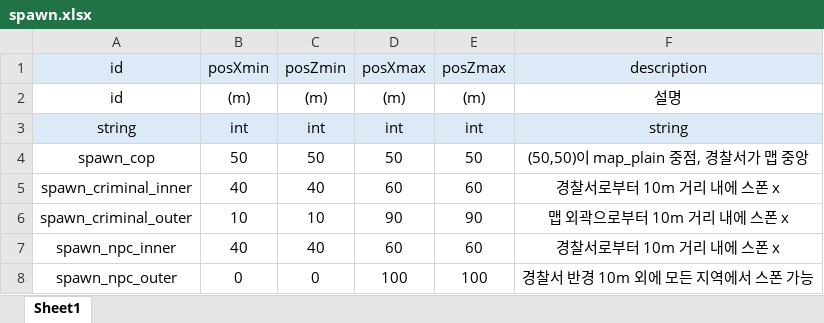
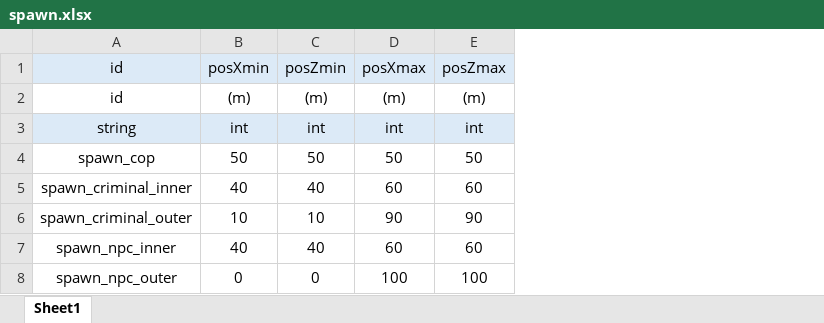
Before and after one commit to inha-end-game/model, an Excel workbook: spawn.xlsx, sheet Sheet1, drawn as a sheet; values as stored, in another font and other column widths than the file's, no borders; the diff names each change by its address in the sheet, - before the commit and + after, or states it on an @@ line.

```diff
--- a/spawn.xlsx (sheet Sheet1)
+++ b/spawn.xlsx (sheet Sheet1)
-column F (description), rows 2-8: 설명 | string | (50,50)이 map_plain 중점, 경찰서가 맵 중앙 | 경찰서로부터 10m 거리 내에 스폰 x | 맵 외곽으로부터 10m 거리 내에 스폰 x | 경찰서로부터 10m 거리 내에 스폰 x | 경찰서 반경 10m 외에 모든 지역에서 스폰 가능
```
Also changed, not shown: map.xlsx, movement.xlsx, 5 other files.
